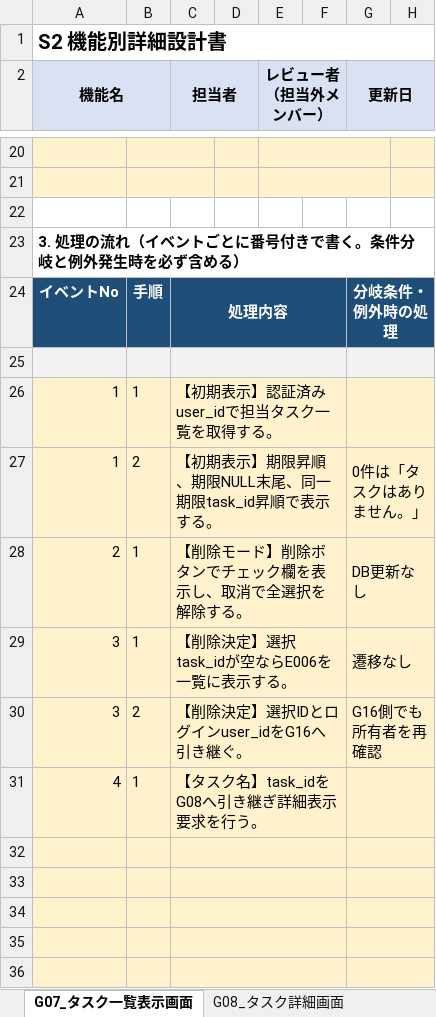
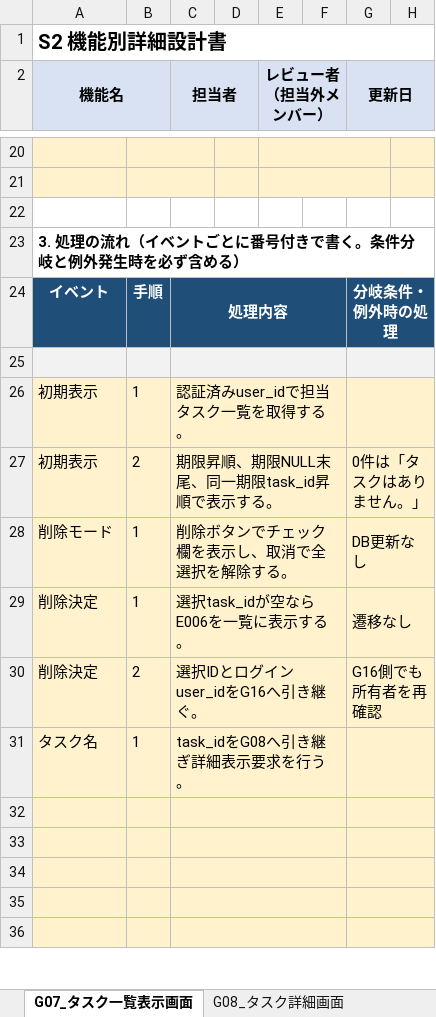
Before and after one commit to wakisakayuki/project_ex, an Excel workbook: 03_画面詳細設計書.xlsx, sheet G07_タスク一覧表示画面, drawn as a sheet; only a part is shown, gaps mark what is left out; values as stored, in another font and other column widths than the file's, no borders; the diff names each change by its address in the sheet, - before the commit and + after, or states it on an @@ line.

```diff
--- a/03_画面詳細設計書.xlsx (sheet G07_タスク一覧表示画面)
+++ b/03_画面詳細設計書.xlsx (sheet G07_タスク一覧表示画面)
-A24 (機能名): イベントNo
+A24 (機能名): イベント
-A26:A27 (機能名): 1
+A26:A27 (機能名): 初期表示
-C26 (担当者): 【初期表示】認証済みuser_idで担当タスク一覧を取得する。
+C26 (担当者): 認証済みuser_idで担当タスク一覧を取得する。
-C27 (担当者): 【初期表示】期限昇順、期限NULL末尾、同一期限task_id昇順で表示する。
+C27 (担当者): 期限昇順、期限NULL末尾、同一期限task_id昇順で表示する。
-A28 (機能名): 2
+A28 (機能名): 削除モード
-C28 (担当者): 【削除モード】削除ボタンでチェック欄を表示し、取消で全選択を解除する。
+C28 (担当者): 削除ボタンでチェック欄を表示し、取消で全選択を解除する。
-A29:A30 (機能名): 3
+A29:A30 (機能名): 削除決定
-C29 (担当者): 【削除決定】選択task_idが空ならE006を一覧に表示する。
+C29 (担当者): 選択task_idが空ならE006を一覧に表示する。
-C30 (担当者): 【削除決定】選択IDとログインuser_idをG16へ引き継ぐ。
+C30 (担当者): 選択IDとログインuser_idをG16へ引き継ぐ。
-A31 (機能名): 4
+A31 (機能名): タスク名
-C31 (担当者): 【タスク名】task_idをG08へ引き継ぎ詳細表示要求を行う。
+C31 (担当者): task_idをG08へ引き継ぎ詳細表示要求を行う。
```
Also changed, not shown: sheet G08_タスク詳細画面, sheet G04_タスク登録画面, sheet G10_タスク編集完了画面, sheet G05_タスク登録完了画面, sheet G02_メニュー画面, sheet G17_タスク削除完了画面, 11 more sheets.
